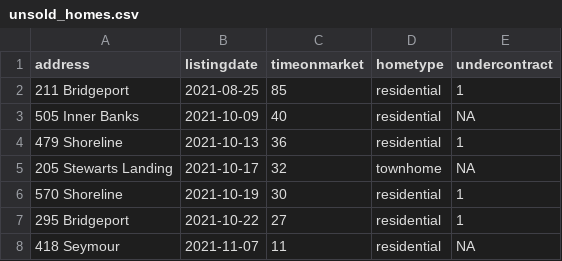
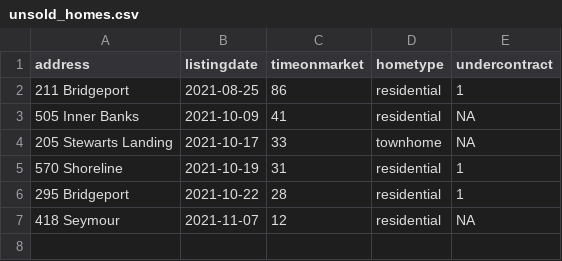
Before and after one commit to robhanssen/glenlake-homesales-old, a CSV file: data/unsold_homes.csv, drawn as a sheet.

```diff
--- a/data/unsold_homes.csv
+++ b/data/unsold_homes.csv
@@ -1,8 +1,7 @@
 address,listingdate,timeonmarket,hometype,undercontract
-211 Bridgeport,2021-08-25,85,residential,1
-505 Inner Banks,2021-10-09,40,residential,NA
-479 Shoreline,2021-10-13,36,residential,1
-205 Stewarts Landing,2021-10-17,32,townhome,NA
-570 Shoreline,2021-10-19,30,residential,1
-295 Bridgeport,2021-10-22,27,residential,1
-418 Seymour,2021-11-07,11,residential,NA
+211 Bridgeport,2021-08-25,86,residential,1
+505 Inner Banks,2021-10-09,41,residential,NA
+205 Stewarts Landing,2021-10-17,33,townhome,NA
+570 Shoreline,2021-10-19,31,residential,1
+295 Bridgeport,2021-10-22,28,residential,1
+418 Seymour,2021-11-07,12,residential,NA
```
Also changed, not shown: data/homesales_processeddata.csv, data/listing-overview-by-year.csv, 27 other files.
